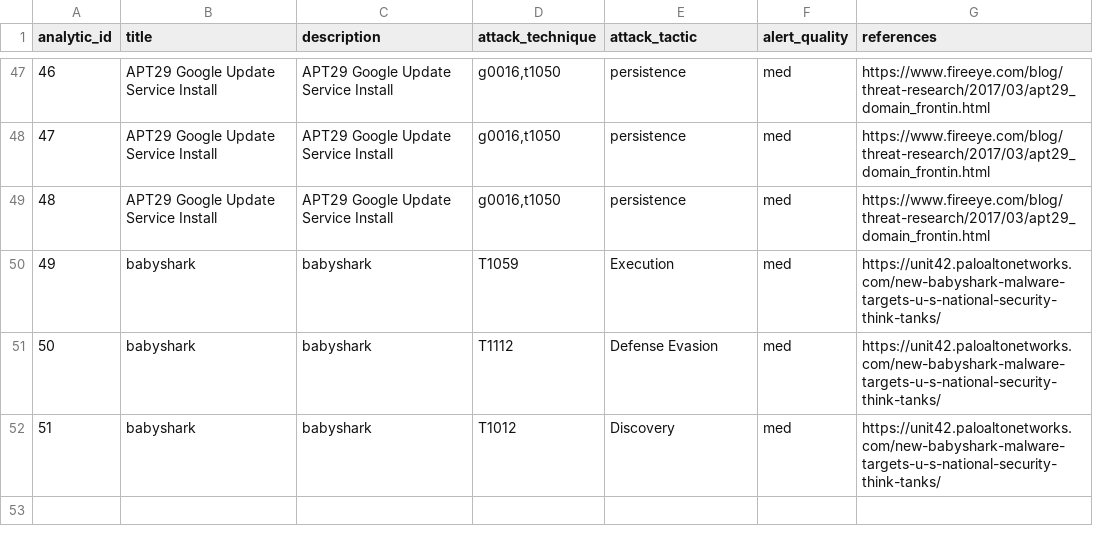
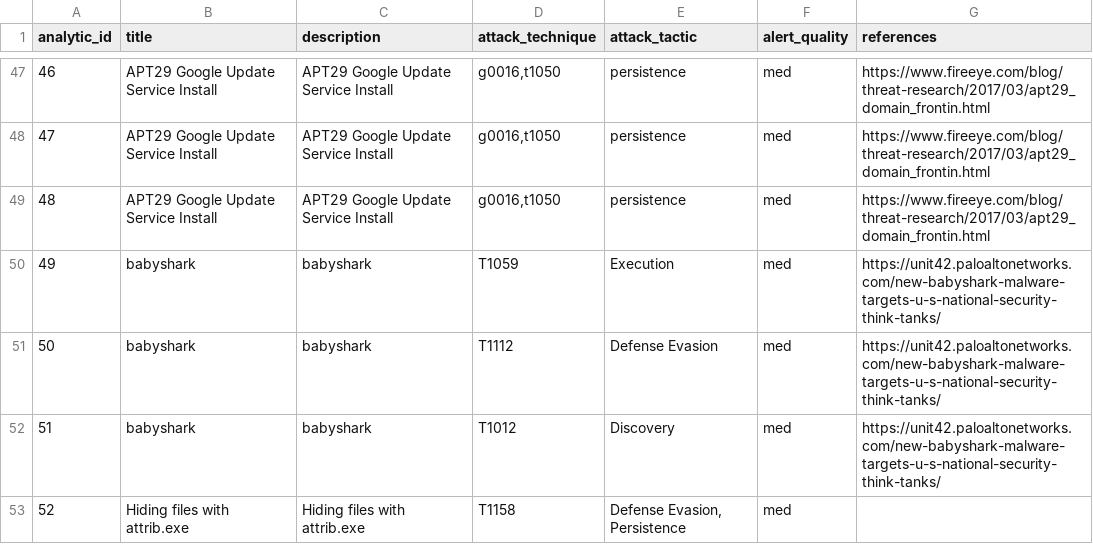
Before and after one commit to dwaynegeffroy/Windows-Authentication-Anomolies, a CSV file: lookups/analytic_documentation.csv, drawn as a sheet; only a part is shown, gaps mark what is left out; the diff names each change by its address in the sheet, - before the commit and + after, or states it on an @@ line.

Commit message:
Update analytic_documentation.csv

```diff
--- a/lookups/analytic_documentation.csv
+++ b/lookups/analytic_documentation.csv
+row 53: 52 | Hiding files with attrib.exe | Hiding files with attrib.exe | T1158 | Defense Evasion, Persistence | med
```
